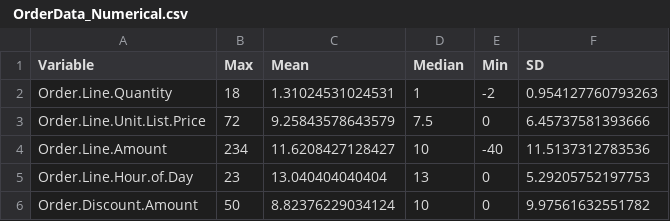
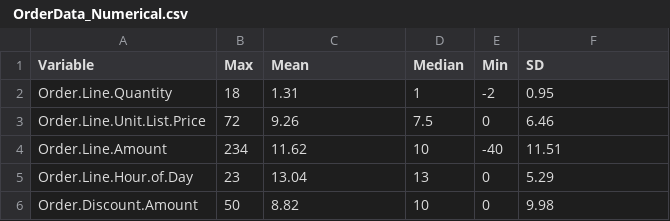
Before and after one commit to uoc-data-science/data, a CSV file: 4 Data Overview/Tables/ OrderData_Numerical.csv, drawn as a sheet.

```diff
--- a/4 Data Overview/Tables/ OrderData_Numerical.csv
+++ b/4 Data Overview/Tables/ OrderData_Numerical.csv
@@ -1,6 +1,6 @@
 "Variable","Max","Mean","Median","Min","SD"
-"Order.Line.Quantity",18,1.31024531024531,1,-2,0.954127760793263
-"Order.Line.Unit.List.Price",72,9.25843578643579,7.5,0,6.45737581393666
-"Order.Line.Amount",234,11.6208427128427,10,-40,11.5137312783536
-"Order.Line.Hour.of.Day",23,13.040404040404,13,0,5.29205752197753
-"Order.Discount.Amount",50,8.82376229034124,10,0,9.97561632551782
+"Order.Line.Quantity",18,1.31,1,-2,0.95
+"Order.Line.Unit.List.Price",72,9.26,7.5,0,6.46
+"Order.Line.Amount",234,11.62,10,-40,11.51
+"Order.Line.Hour.of.Day",23,13.04,13,0,5.29
+"Order.Discount.Amount",50,8.82,10,0,9.98
```
Also changed, not shown: 4 Data Overview/Tables/ ClickstreamDataCustomer_Numerical.csv, 4 Data Overview/Tables/ ClickstreamDataProducts_Numerical.csv, 5 other files.
